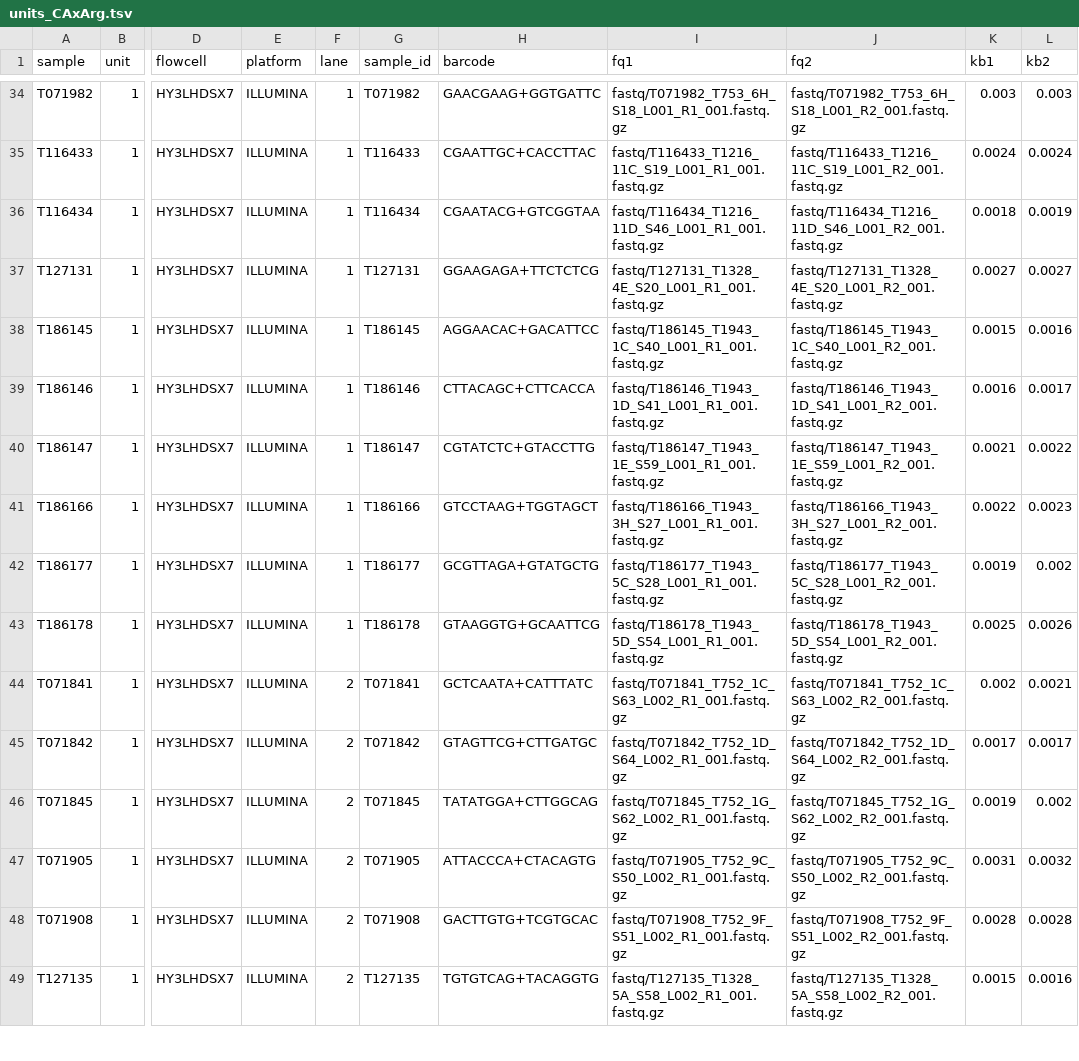
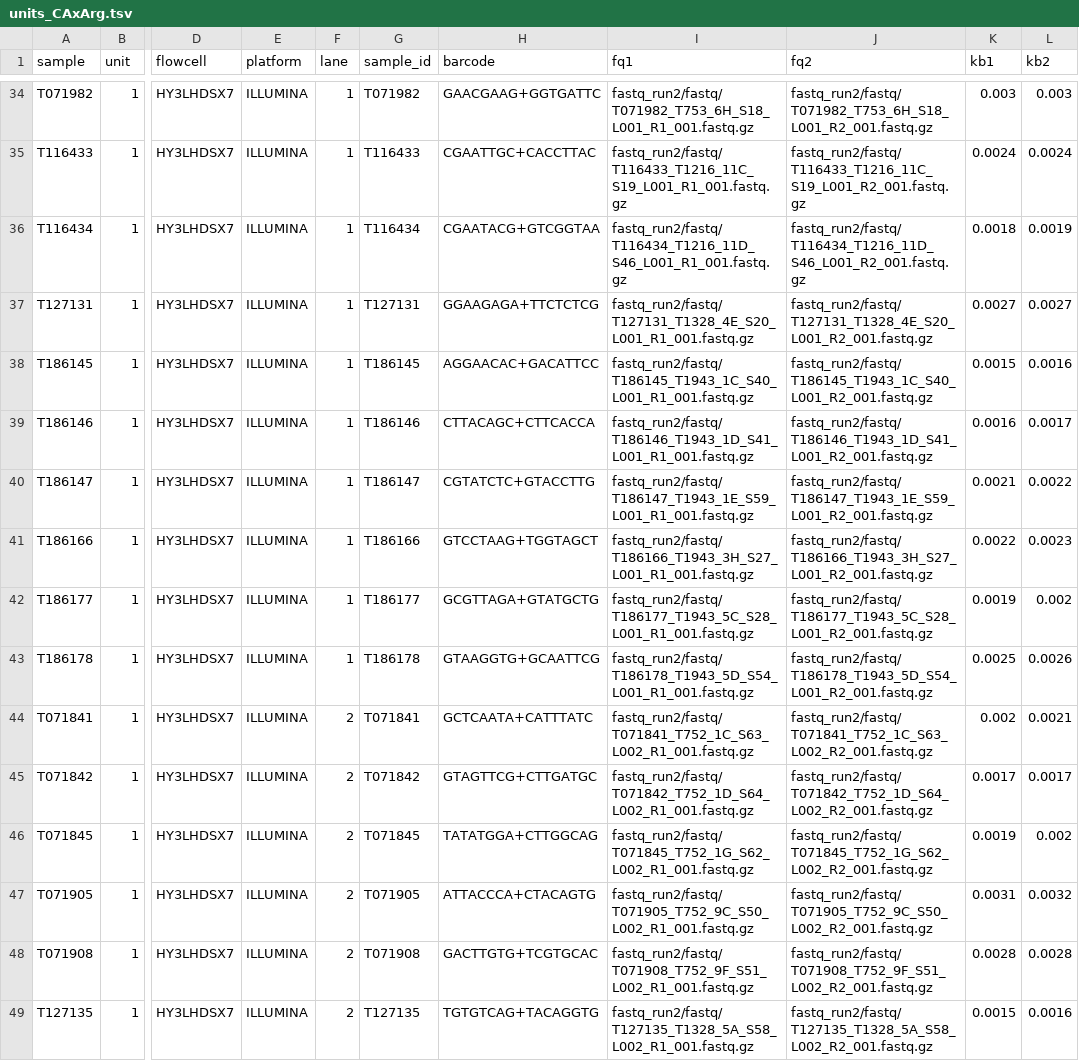
Before and after one commit to carolazari/mega-non-model-wgs-snakeflow, a TSV file: example-configs/arg-nz-ca-chinook/conf/units_CAxArg.tsv, drawn as a sheet; only a part is shown, gaps mark what is left out; the diff covers the shown part only; the diff names each change by its address in the sheet, - before the commit and + after, or states it on an @@ line.

```diff
--- a/example-configs/arg-nz-ca-chinook/conf/units_CAxArg.tsv
+++ b/example-configs/arg-nz-ca-chinook/conf/units_CAxArg.tsv
-I34 (fq1): fastq/T071982_T753_6H_S18_L001_R1_001.fastq.gz
+I34 (fq1): fastq_run2/fastq/T071982_T753_6H_S18_L001_R1_001.fastq.gz
-J34 (fq2): fastq/T071982_T753_6H_S18_L001_R2_001.fastq.gz
+J34 (fq2): fastq_run2/fastq/T071982_T753_6H_S18_L001_R2_001.fastq.gz
-I35 (fq1): fastq/T116433_T1216_11C_S19_L001_R1_001.fastq.gz
+I35 (fq1): fastq_run2/fastq/T116433_T1216_11C_S19_L001_R1_001.fastq.gz
-J35 (fq2): fastq/T116433_T1216_11C_S19_L001_R2_001.fastq.gz
+J35 (fq2): fastq_run2/fastq/T116433_T1216_11C_S19_L001_R2_001.fastq.gz
-I36 (fq1): fastq/T116434_T1216_11D_S46_L001_R1_001.fastq.gz
+I36 (fq1): fastq_run2/fastq/T116434_T1216_11D_S46_L001_R1_001.fastq.gz
-J36 (fq2): fastq/T116434_T1216_11D_S46_L001_R2_001.fastq.gz
+J36 (fq2): fastq_run2/fastq/T116434_T1216_11D_S46_L001_R2_001.fastq.gz
-I37 (fq1): fastq/T127131_T1328_4E_S20_L001_R1_001.fastq.gz
+I37 (fq1): fastq_run2/fastq/T127131_T1328_4E_S20_L001_R1_001.fastq.gz
-J37 (fq2): fastq/T127131_T1328_4E_S20_L001_R2_001.fastq.gz
+J37 (fq2): fastq_run2/fastq/T127131_T1328_4E_S20_L001_R2_001.fastq.gz
-I38 (fq1): fastq/T186145_T1943_1C_S40_L001_R1_001.fastq.gz
+I38 (fq1): fastq_run2/fastq/T186145_T1943_1C_S40_L001_R1_001.fastq.gz
-J38 (fq2): fastq/T186145_T1943_1C_S40_L001_R2_001.fastq.gz
+J38 (fq2): fastq_run2/fastq/T186145_T1943_1C_S40_L001_R2_001.fastq.gz
-I39 (fq1): fastq/T186146_T1943_1D_S41_L001_R1_001.fastq.gz
+I39 (fq1): fastq_run2/fastq/T186146_T1943_1D_S41_L001_R1_001.fastq.gz
-J39 (fq2): fastq/T186146_T1943_1D_S41_L001_R2_001.fastq.gz
+J39 (fq2): fastq_run2/fastq/T186146_T1943_1D_S41_L001_R2_001.fastq.gz
-I40 (fq1): fastq/T186147_T1943_1E_S59_L001_R1_001.fastq.gz
+I40 (fq1): fastq_run2/fastq/T186147_T1943_1E_S59_L001_R1_001.fastq.gz
-J40 (fq2): fastq/T186147_T1943_1E_S59_L001_R2_001.fastq.gz
+J40 (fq2): fastq_run2/fastq/T186147_T1943_1E_S59_L001_R2_001.fastq.gz
-I41 (fq1): fastq/T186166_T1943_3H_S27_L001_R1_001.fastq.gz
+I41 (fq1): fastq_run2/fastq/T186166_T1943_3H_S27_L001_R1_001.fastq.gz
-J41 (fq2): fastq/T186166_T1943_3H_S27_L001_R2_001.fastq.gz
+J41 (fq2): fastq_run2/fastq/T186166_T1943_3H_S27_L001_R2_001.fastq.gz
-I42 (fq1): fastq/T186177_T1943_5C_S28_L001_R1_001.fastq.gz
+I42 (fq1): fastq_run2/fastq/T186177_T1943_5C_S28_L001_R1_001.fastq.gz
-J42 (fq2): fastq/T186177_T1943_5C_S28_L001_R2_001.fastq.gz
+J42 (fq2): fastq_run2/fastq/T186177_T1943_5C_S28_L001_R2_001.fastq.gz
-I43 (fq1): fastq/T186178_T1943_5D_S54_L001_R1_001.fastq.gz
+I43 (fq1): fastq_run2/fastq/T186178_T1943_5D_S54_L001_R1_001.fastq.gz
-J43 (fq2): fastq/T186178_T1943_5D_S54_L001_R2_001.fastq.gz
+J43 (fq2): fastq_run2/fastq/T186178_T1943_5D_S54_L001_R2_001.fastq.gz
-I44 (fq1): fastq/T071841_T752_1C_S63_L002_R1_001.fastq.gz
+I44 (fq1): fastq_run2/fastq/T071841_T752_1C_S63_L002_R1_001.fastq.gz
-J44 (fq2): fastq/T071841_T752_1C_S63_L002_R2_001.fastq.gz
+J44 (fq2): fastq_run2/fastq/T071841_T752_1C_S63_L002_R2_001.fastq.gz
-I45 (fq1): fastq/T071842_T752_1D_S64_L002_R1_001.fastq.gz
+I45 (fq1): fastq_run2/fastq/T071842_T752_1D_S64_L002_R1_001.fastq.gz
-J45 (fq2): fastq/T071842_T752_1D_S64_L002_R2_001.fastq.gz
+J45 (fq2): fastq_run2/fastq/T071842_T752_1D_S64_L002_R2_001.fastq.gz
-I46 (fq1): fastq/T071845_T752_1G_S62_L002_R1_001.fastq.gz
+I46 (fq1): fastq_run2/fastq/T071845_T752_1G_S62_L002_R1_001.fastq.gz
-J46 (fq2): fastq/T071845_T752_1G_S62_L002_R2_001.fastq.gz
+J46 (fq2): fastq_run2/fastq/T071845_T752_1G_S62_L002_R2_001.fastq.gz
-I47 (fq1): fastq/T071905_T752_9C_S50_L002_R1_001.fastq.gz
+I47 (fq1): fastq_run2/fastq/T071905_T752_9C_S50_L002_R1_001.fastq.gz
-J47 (fq2): fastq/T071905_T752_9C_S50_L002_R2_001.fastq.gz
+J47 (fq2): fastq_run2/fastq/T071905_T752_9C_S50_L002_R2_001.fastq.gz
-I48 (fq1): fastq/T071908_T752_9F_S51_L002_R1_001.fastq.gz
+I48 (fq1): fastq_run2/fastq/T071908_T752_9F_S51_L002_R1_001.fastq.gz
-J48 (fq2): fastq/T071908_T752_9F_S51_L002_R2_001.fastq.gz
+J48 (fq2): fastq_run2/fastq/T071908_T752_9F_S51_L002_R2_001.fastq.gz
-I49 (fq1): fastq/T127135_T1328_5A_S58_L002_R1_001.fastq.gz
+I49 (fq1): fastq_run2/fastq/T127135_T1328_5A_S58_L002_R1_001.fastq.gz
-J49 (fq2): fastq/T127135_T1328_5A_S58_L002_R2_001.fastq.gz
+J49 (fq2): fastq_run2/fastq/T127135_T1328_5A_S58_L002_R2_001.fastq.gz
```
Also changed, not shown: 66 edited cells elsewhere in this file, example-configs/arg-nz-ca-chinook/conf/units_CAxNZ.tsv.
